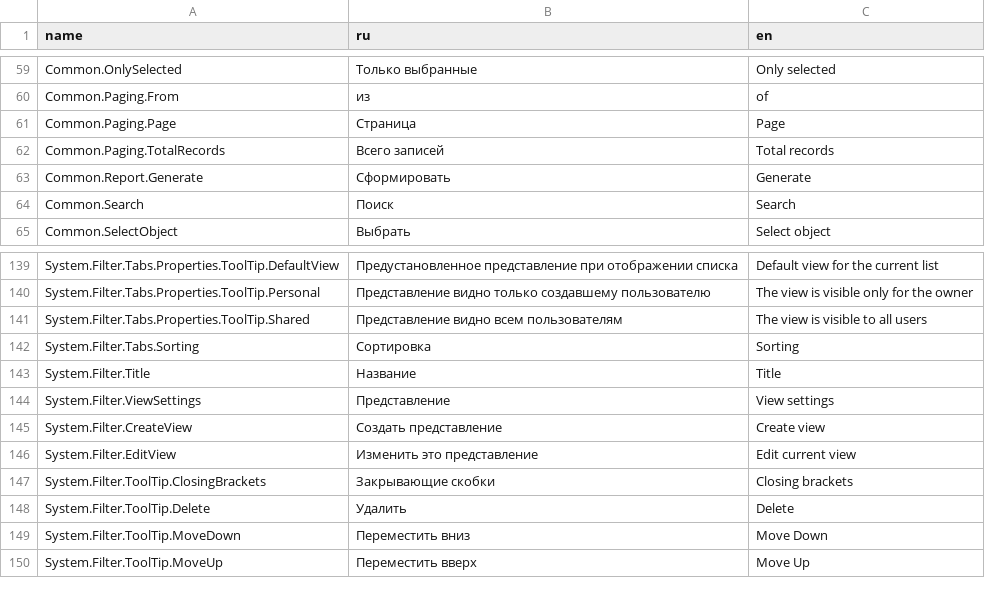
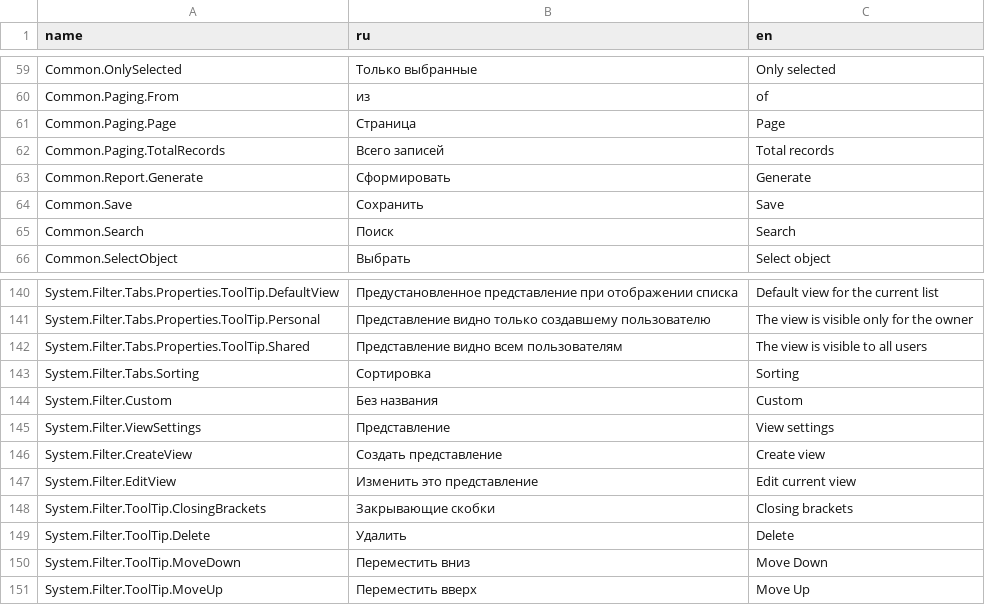
Before and after one commit to TangoCS/TangoCS, a CSV file: Tango.Client.Js/wwwroot/data/res/common.csv, drawn as a sheet; only a part is shown, gaps mark what is left out; removed rows and columns are numbered as before the commit, all else as after; the diff names each change by its address in the sheet, - before the commit and + after, or states it on an @@ line.

```diff
--- a/Tango.Client.Js/wwwroot/data/res/common.csv
+++ b/Tango.Client.Js/wwwroot/data/res/common.csv
+row 64: Common.Save | Сохранить | Save
-row 143: System.Filter.Title | Название | Title
+row 144: System.Filter.Custom | Без названия | Custom
```
Also changed, not shown: 12 other files.
